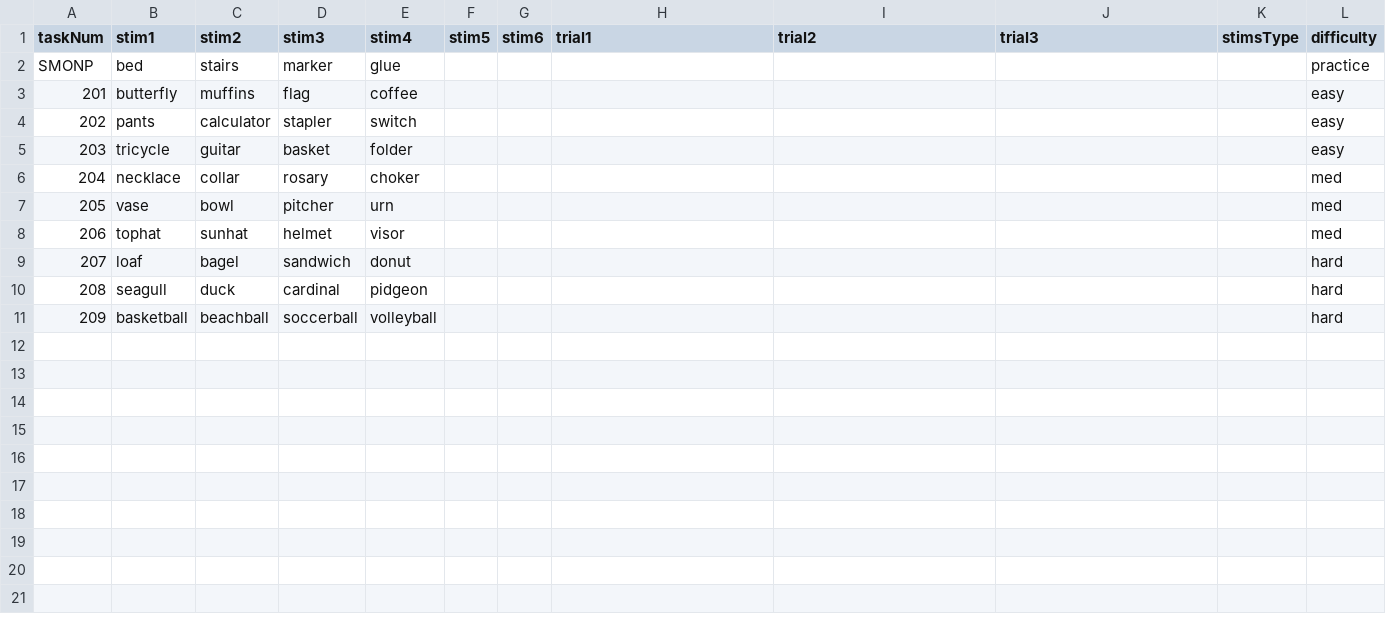
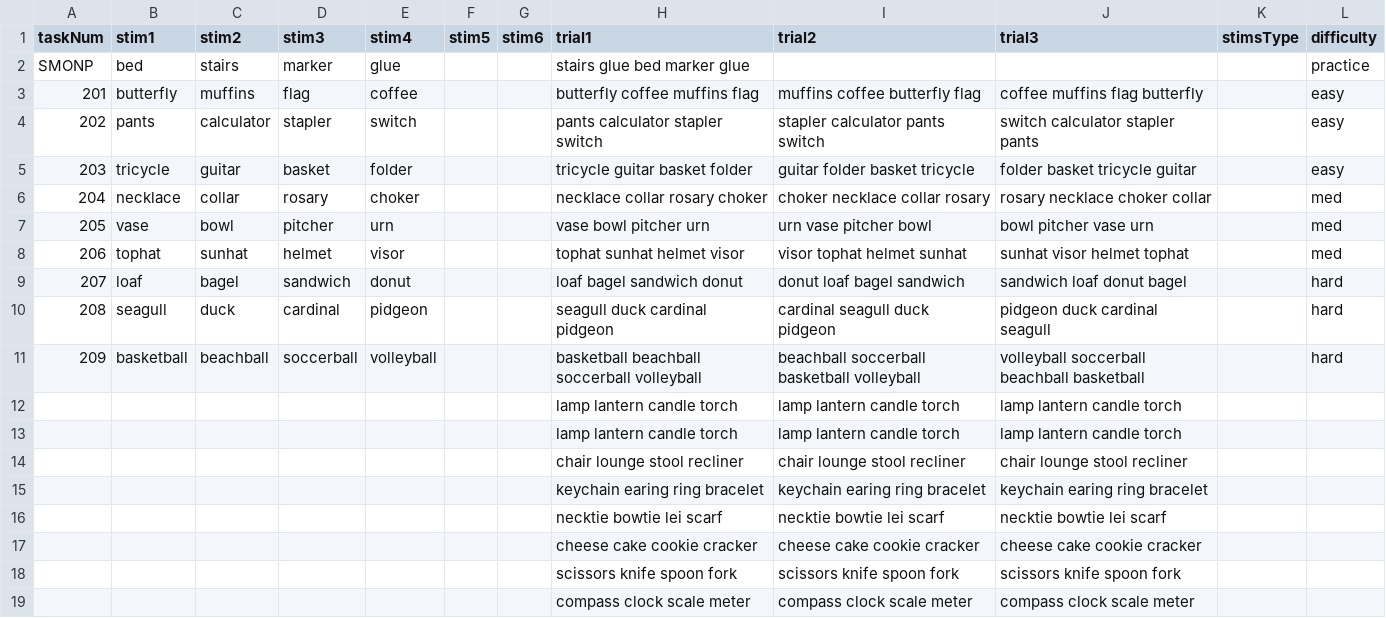
Before and after one commit to uchicago-memory-lab/r56-questions, a CSV file: questions/csv/SMObjectNaming.csv, drawn as a sheet.

Commit message:
Some more progress on the engine.
Finished up loading in all of the tasks. Next step is to build a function that parses those JSONs in a smart to turn them into signature-safe inputs. I think this is the best way to do this because it keeps the JSON uniform, and keeps the functions human-readable.

```diff
--- a/questions/csv/SMObjectNaming.csv
+++ b/questions/csv/SMObjectNaming.csv
@@ -1,11 +1,19 @@
 taskNum,stim1,stim2,stim3,stim4,stim5,stim6,trial1,trial2,trial3,stimsType,difficulty
-SMONP,bed,stairs,marker,glue,,,,,,,practice
-201,butterfly,muffins,flag,coffee,,,,,,,easy
-202,pants,calculator,stapler,switch,,,,,,,easy
-203,tricycle,guitar,basket,folder,,,,,,,easy
-204,necklace,collar,rosary,choker,,,,,,,med
-205,vase,bowl,pitcher,urn,,,,,,,med
-206,tophat,sunhat,helmet,visor,,,,,,,med
-207,loaf,bagel,sandwich,donut,,,,,,,hard
-208,seagull,duck,cardinal,pidgeon,,,,,,,hard
-209,basketball,beachball,soccerball,volleyball,,,,,,,hard
+SMONP,bed,stairs,marker,glue,,,stairs glue bed marker glue,,,,practice
+201,butterfly,muffins,flag,coffee,,,butterfly  coffee muffins  flag  ,muffins coffee butterfly  flag,coffee muffins  flag butterfly  ,,easy
+202,pants,calculator,stapler,switch,,,pants  calculator  stapler  switch,stapler calculator pants  switch,switch  calculator  stapler pants,,easy
+203,tricycle,guitar,basket,folder,,,tricycle  guitar  basket   folder,guitar folder basket  tricycle ,folder basket tricycle guitar,,easy
+204,necklace,collar,rosary,choker,,,necklace collar  rosary   choker,choker necklace collar rosary  ,rosary necklace choker collar ,,med
+205,vase,bowl,pitcher,urn,,,vase  bowl   pitcher  urn,urn vase   pitcher  bowl,bowl    pitcher  vase urn,,med
+206,tophat,sunhat,helmet,visor,,,tophat sunhat helmet visor,visor tophat helmet sunhat,sunhat visor helmet tophat,,med
+207,loaf,bagel,sandwich,donut,,,loaf  bagel sandwich donut,donut loaf  bagel sandwich, sandwich loaf donut bagel,,hard
+208,seagull,duck,cardinal,pidgeon,,,seagull   duck  cardinal  pidgeon,cardinal seagull   duck  pidgeon, pidgeon duck  cardinal  seagull  ,,hard
+209,basketball,beachball,soccerball,volleyball,,,basketball  beachball  soccerball  volleyball,beachball soccerball basketball  volleyball,volleyball  soccerball beachball  basketball,,hard
+,,,,,,,lamp lantern candle torch,lamp lantern candle torch,lamp lantern candle torch,,
+,,,,,,,lamp lantern candle torch,lamp lantern candle torch,lamp lantern candle torch,,
+,,,,,,,chair lounge stool recliner,chair lounge stool recliner,chair lounge stool recliner,,
+,,,,,,,keychain  earing   ring   bracelet,keychain  earing   ring   bracelet,keychain  earing   ring   bracelet,,
+,,,,,,,necktie  bowtie   lei  scarf,necktie  bowtie   lei  scarf,necktie  bowtie   lei  scarf,,
+,,,,,,,cheese cake cookie  cracker,cheese cake cookie  cracker,cheese cake cookie  cracker,,
+,,,,,,,scissors  knife  spoon fork,scissors  knife  spoon fork,scissors  knife  spoon fork,,
+,,,,,,,compass clock  scale  meter,compass clock  scale  meter,compass clock  scale  meter,,
```
Also changed, not shown: questions/csv/PSStringComparison.csv, 3 other files.
